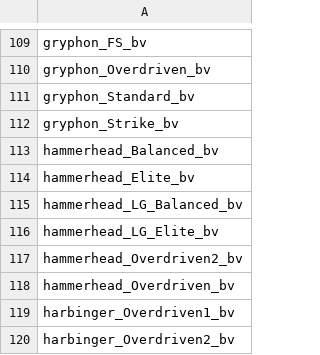
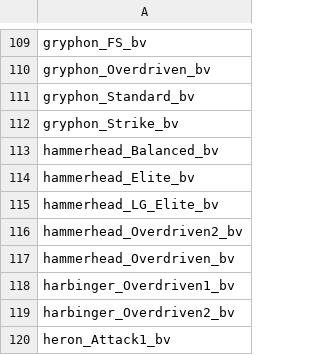
Before and after one commit to itBeABruhmoment/BetterVariants, a CSV file: data/campaign/sim_opponents.csv, drawn as a sheet; only a part is shown, gaps mark what is left out; the shorter side is filled out with more unchanged rows; the diff names each change by its address in the sheet, - before the commit and + after, or states it on an @@ line.

```diff
--- a/data/campaign/sim_opponents.csv
+++ b/data/campaign/sim_opponents.csv
-row 115: hammerhead_LG_Balanced_bv
```
Also changed, not shown: data/variants_lib/fleets/fleets.csv, data/variants_lib/variant_tags.csv, 49 other files.
